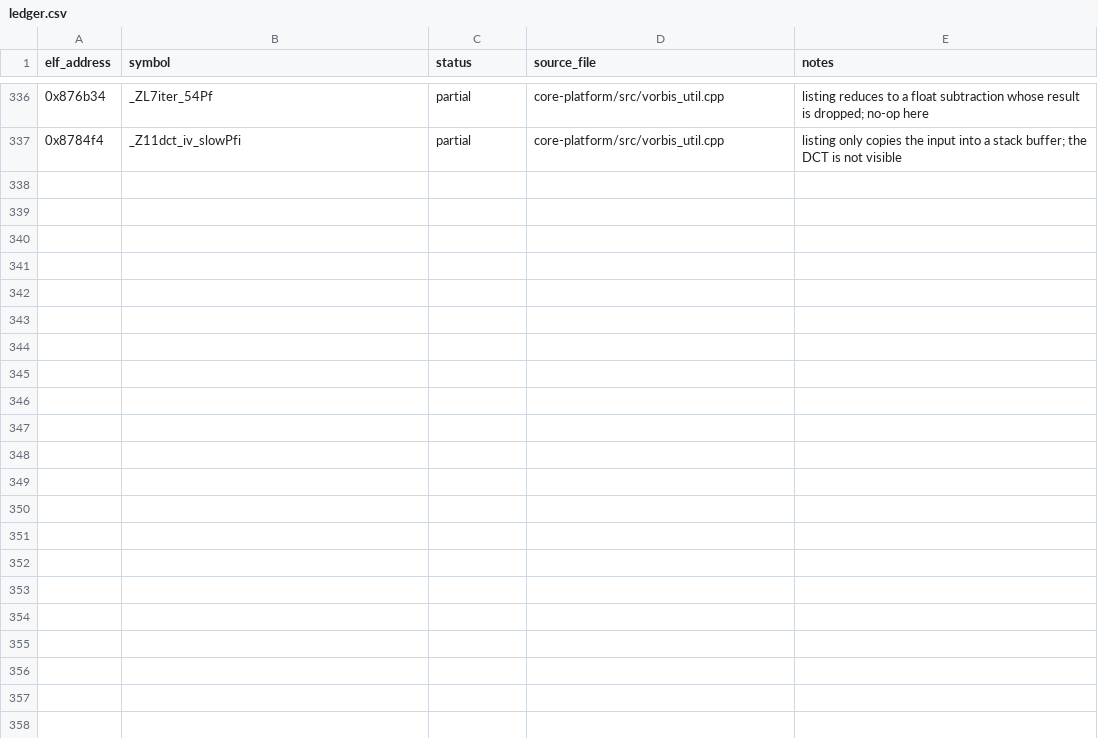
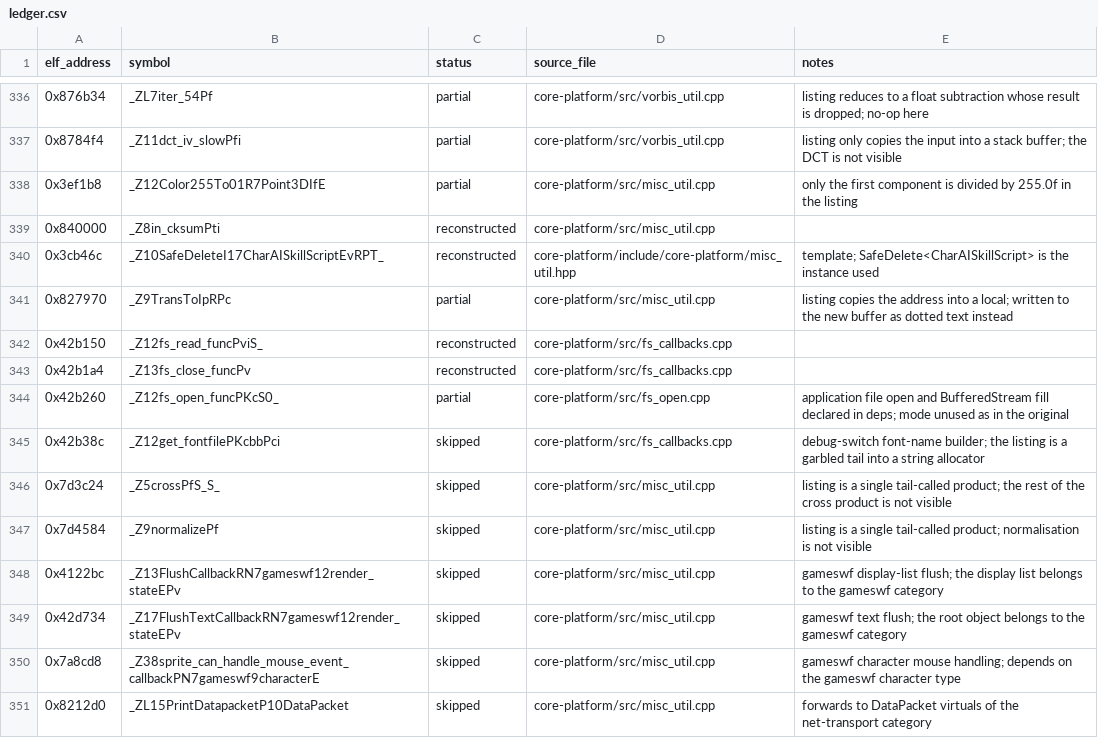
Before and after one commit to Noamcelermajer/DH_sc, a CSV file: port/decomp-reconstruction/core-platform/ledger.csv, drawn as a sheet; only a part is shown, gaps mark what is left out.

```diff
--- a/port/decomp-reconstruction/core-platform/ledger.csv
+++ b/port/decomp-reconstruction/core-platform/ledger.csv
@@ -337 +337,15 @@ elf_address,symbol,status,source_file,notes
 0x8784f4,_Z11dct_iv_slowPfi,partial,core-platform/src/vorbis_util.cpp,listing only copies the input into a stack buffer; the DCT is not visible
+0x3ef1b8,_Z12Color255To01R7Point3DIfE,partial,core-platform/src/misc_util.cpp,only the first component is divided by 255.0f in the listing
+0x840000,_Z8in_cksumPti,reconstructed,core-platform/src/misc_util.cpp,
+0x3cb46c,_Z10SafeDeleteI17CharAISkillScriptEvRPT_,reconstructed,core-platform/include/core-platform/misc_util.hpp,template; SafeDelete<CharAISkillScript> is the instance used
+0x827970,_Z9TransToIpRPc,partial,core-platform/src/misc_util.cpp,listing copies the address into a local; written to the new buffer as dotted text instead
+0x42b150,_Z12fs_read_funcPviS_,reconstructed,core-platform/src/fs_callbacks.cpp,
+0x42b1a4,_Z13fs_close_funcPv,reconstructed,core-platform/src/fs_callbacks.cpp,
+0x42b260,_Z12fs_open_funcPKcS0_,partial,core-platform/src/fs_open.cpp,application file open and BufferedStream fill declared in deps; mode unused as in the original
+0x42b38c,_Z12get_fontfilePKcbbPci,skipped,core-platform/src/fs_callbacks.cpp,debug-switch font-name builder; the listing is a garbled tail into a string allocator
+0x7d3c24,_Z5crossPfS_S_,skipped,core-platform/src/misc_util.cpp,listing is a single tail-called product; the rest of the cross product is not visible
+0x7d4584,_Z9normalizePf,skipped,core-platform/src/misc_util.cpp,listing is a single tail-called product; normalisation is not visible
+0x4122bc,_Z13FlushCallbackRN7gameswf12render_stateEPv,skipped,core-platform/src/misc_util.cpp,gameswf display-list flush; the display list belongs to the gameswf category
+0x42d734,_Z17FlushTextCallbackRN7gameswf12render_stateEPv,skipped,core-platform/src/misc_util.cpp,gameswf text flush; the root object belongs to the gameswf category
+0x7a8cd8,_Z38sprite_can_handle_mouse_event_callbackPN7gameswf9characterE,skipped,core-platform/src/misc_util.cpp,gameswf character mouse handling; depends on the gameswf character type
+0x8212d0,_ZL15PrintDatapacketP10DataPacket,skipped,core-platform/src/misc_util.cpp,forwards to DataPacket virtuals of the net-transport category
```
Also changed, not shown: 4 other files.
